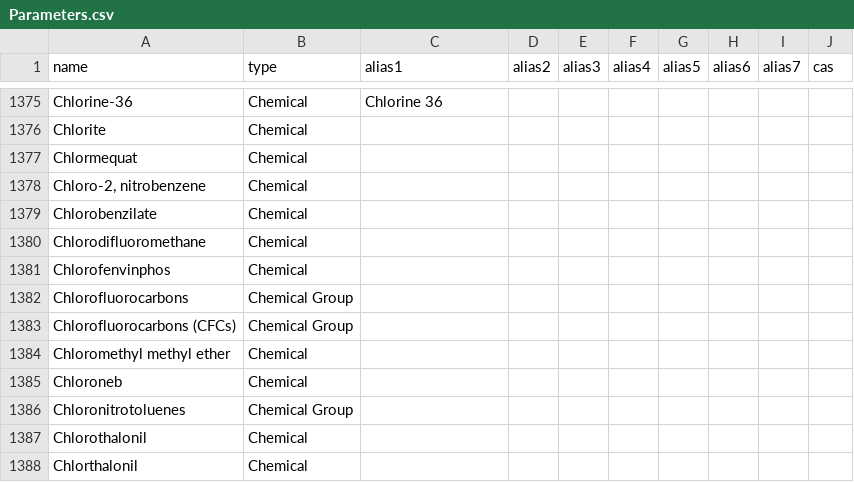
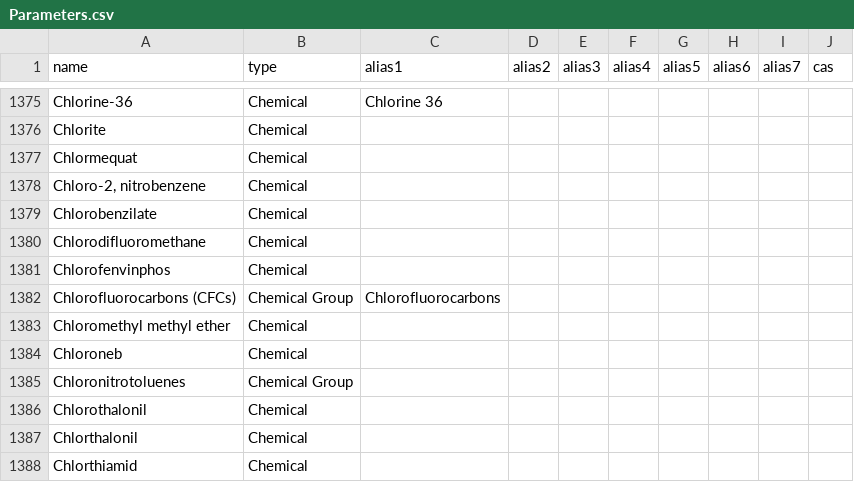
Before and after one commit to DEFRA/data-returns-data-exchange, a CSV file: src/main/resources/db/data/Parameters.csv, drawn as a sheet; only a part is shown, gaps mark what is left out; the shorter side is filled out with more unchanged rows.

Commit message:
Remove "Chlorofluorocarbons" and make an alias (RP approved)

```diff
--- a/src/main/resources/db/data/Parameters.csv
+++ b/src/main/resources/db/data/Parameters.csv
@@ -1381,4 +1381,3 @@
 "Chlorofenvinphos","Chemical",,,,,,,,
-"Chlorofluorocarbons","Chemical Group",,,,,,,,
-"Chlorofluorocarbons (CFCs)","Chemical Group",,,,,,,,
+"Chlorofluorocarbons (CFCs)","Chemical Group","Chlorofluorocarbons",,,,,,,
 "Chloromethyl methyl ether","Chemical",,,,,,,,
```
